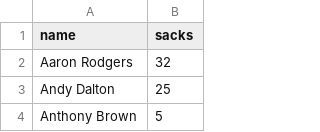
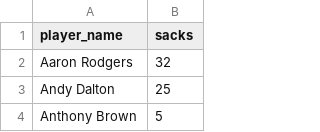
Before and after one commit to EddietheProgrammer/NFL-QB-Evaluator, a CSV file: Sacks.csv, drawn as a sheet; only a part is shown.

```diff
--- a/Sacks.csv
+++ b/Sacks.csv
@@ -1,2 +1,2 @@
-"name","sacks"
+"player_name","sacks"
 "Aaron Rodgers",32
```
Also changed, not shown: 1 other file.
